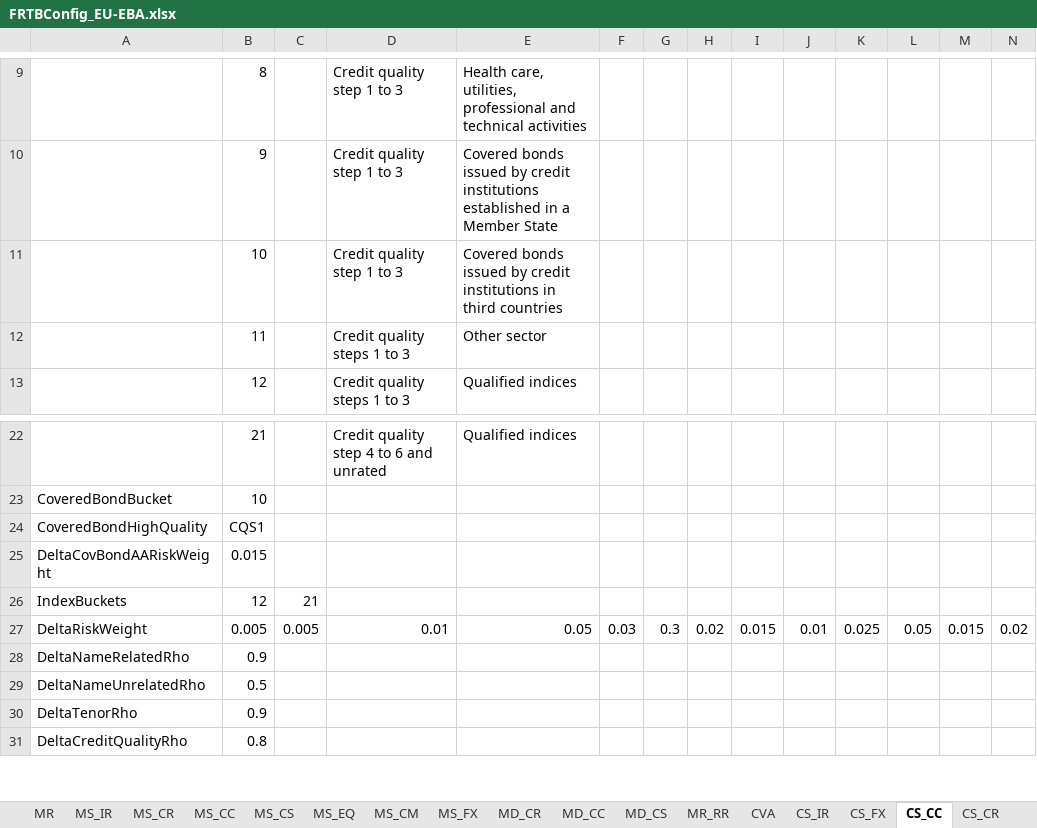
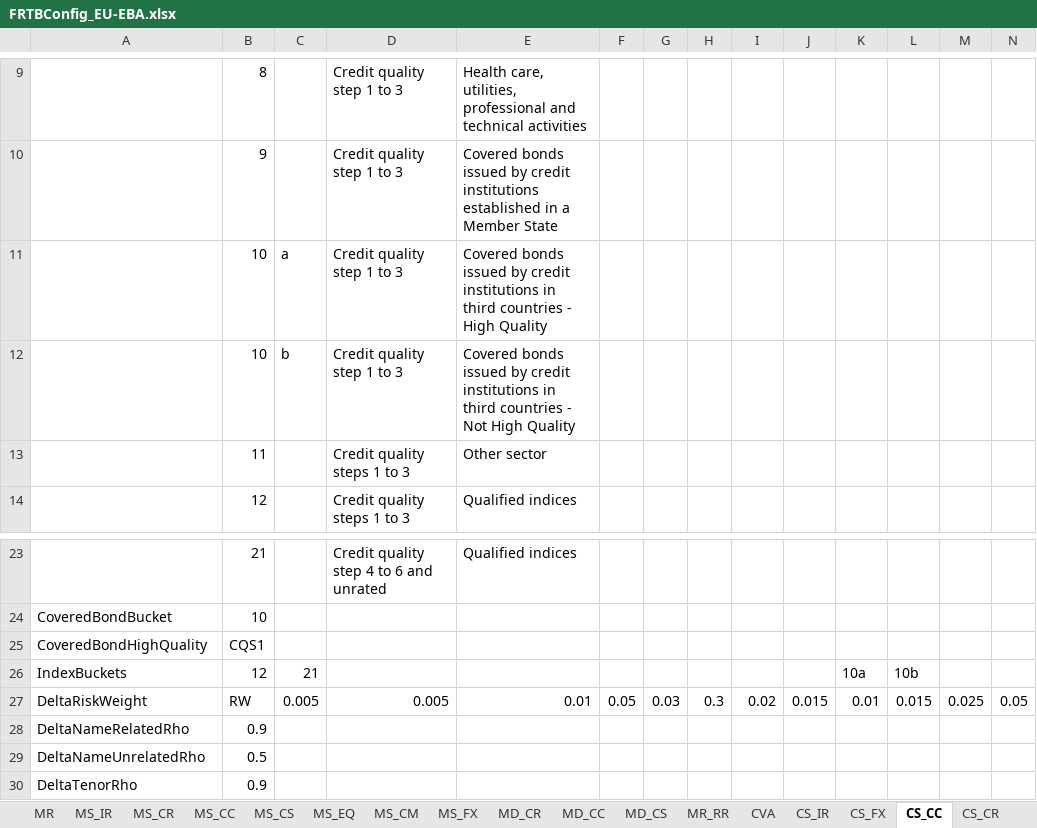
Before and after one commit to AlanSkea/FRTB, an Excel workbook: Configs/FRTBConfig_EU-EBA.xlsx, sheet CS_CC, drawn as a sheet; only a part is shown, gaps mark what is left out; the shorter side is filled out with more unchanged rows; values as stored, in another font and other column widths than the file's, no borders; removed rows and columns are numbered as before the commit, all else as after; rows hold the shown columns only; the diff names each change by its address in the sheet, - before the commit and + after, or states it on an @@ line.

Commit message:
Add and use SubBucket to all RiskClasses that might ever use it.

```diff
--- a/Configs/FRTBConfig_EU-EBA.xlsx (sheet CS_CC)
+++ b/Configs/FRTBConfig_EU-EBA.xlsx (sheet CS_CC)
-C11: (empty)
+C11: a
-E11: …third countries
+E11: …third countries - High Quality
+row 12:  | 10 | b | Credit quality step 1 to 3 | Covered bonds issued by credit institutions in third countries - Not High Quality
-row 25: DeltaCovBondAARiskWeight | 0.015
-K26: (empty)
+K26: 10a
-L26: (empty)
+L26: 10b
-row 27: DeltaRiskWeight | 0.005 | 0.005 | 0.01 | 0.05 | 0.03 | 0.3 | 0.02 | 0.015 | 0.01 | 0.025 | 0.05 | 0.015 | 0.02
+row 27: DeltaRiskWeight | RW | 0.005 | 0.005 | 0.01 | 0.05 | 0.03 | 0.3 | 0.02 | 0.015 | 0.01 | 0.015 | 0.025 | 0.05
```
Also changed, not shown: sheet MS_CR, Configs/FRTBConfig_BCBS.xlsx, Configs/FRTBConfig_UK-PRA.xlsx, 6 other files.
